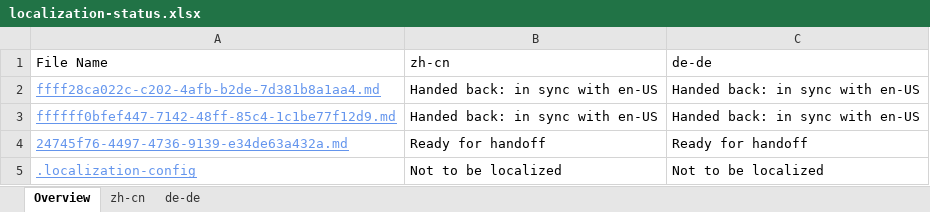
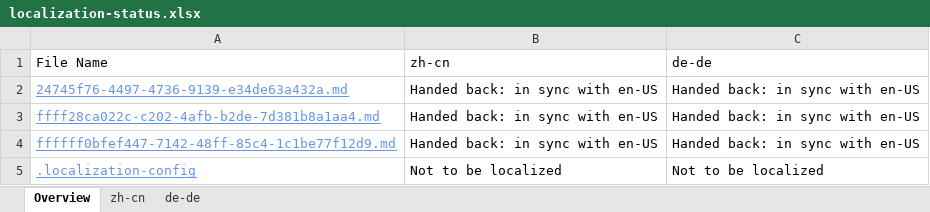
Before and after one commit to OpenLocalizationTestOrg/olhandback, an Excel workbook: ol-handback/OpenLocalizationTest/oltest/xinjiang/localization-status.xlsx, sheet Overview, drawn as a sheet; values as stored, in another font and other column widths than the file's, no borders; table styles not drawn; removed rows and columns are numbered as before the commit, all else as after; the diff names each change by its address in the sheet, - before the commit and + after, or states it on an @@ line.

```diff
--- a/ol-handback/OpenLocalizationTest/oltest/xinjiang/localization-status.xlsx (sheet Overview)
+++ b/ol-handback/OpenLocalizationTest/oltest/xinjiang/localization-status.xlsx (sheet Overview)
+row 2: 24745f76-4497-4736-9139-e34de63a432a.md | Handed back: in sync with en-US | Handed back: in sync with en-US
-row 4: 24745f76-4497-4736-9139-e34de63a432a.md | Ready for handoff | Ready for handoff
```
Also changed, not shown: sheet zh-cn, sheet de-de, 1 other file.
